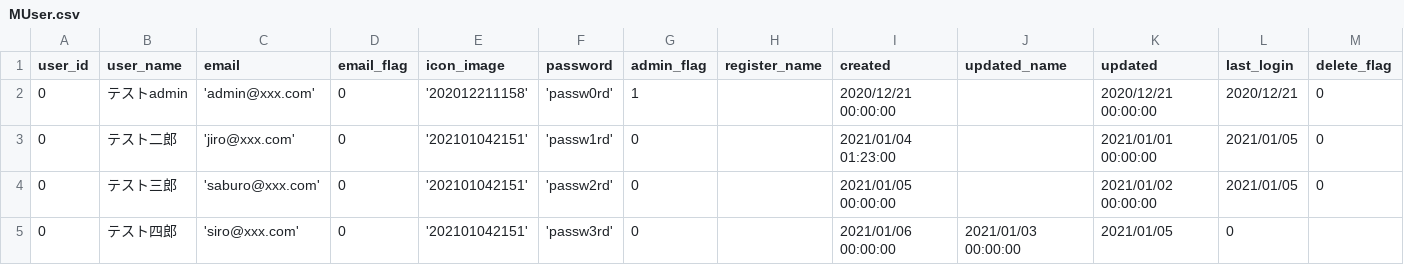
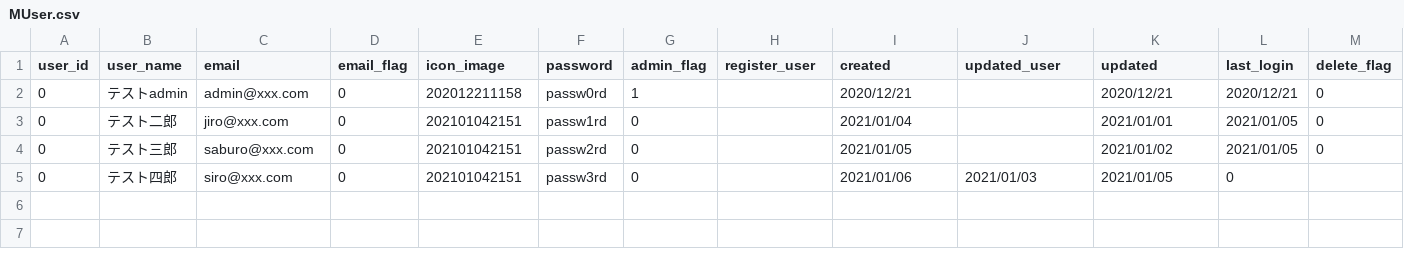
Before and after one commit to macking-all/nomilog, a CSV file: source/phinx/csv/MUser.csv, drawn as a sheet.

```diff
--- a/source/phinx/csv/MUser.csv
+++ b/source/phinx/csv/MUser.csv
@@ -1,5 +1,5 @@
-user_id,user_name,email,email_flag,icon_image,password,admin_flag,register_name,created,updated_name,updated,last_login,delete_flag
-0,テストadmin,'admin@xxx.com',0,'202012211158','passw0rd',1,,2020/12/21 00:00:00,,2020/12/21 00:00:00,2020/12/21,0
-0,テスト二郎,'jiro@xxx.com',0,'202101042151','passw1rd',0,,2021/01/04 01:23:00,,2021/01/01 00:00:00,2021/01/05,0
-0,テスト三郎,'saburo@xxx.com',0,'202101042151','passw2rd',0,,2021/01/05 00:00:00,,2021/01/02 00:00:00,2021/01/05,0
-0,テスト四郎,'siro@xxx.com',0,'202101042151','passw3rd',0,,2021/01/06 00:00:00,2021/01/03 00:00:00,2021/01/05,0
+user_id,user_name,email,email_flag,icon_image,password,admin_flag,register_user,created,updated_user,updated,last_login,delete_flag
+0,テストadmin,admin@xxx.com,0,202012211158,passw0rd,1,,2020/12/21,,2020/12/21,2020/12/21,0
+0,テスト二郎,jiro@xxx.com,0,202101042151,passw1rd,0,,2021/01/04,,2021/01/01,2021/01/05,0
+0,テスト三郎,saburo@xxx.com,0,202101042151,passw2rd,0,,2021/01/05,,2021/01/02,2021/01/05,0
+0,テスト四郎,siro@xxx.com,0,202101042151,passw3rd,0,,2021/01/06,2021/01/03,2021/01/05,0
```
Also changed, not shown: 5 other files.
